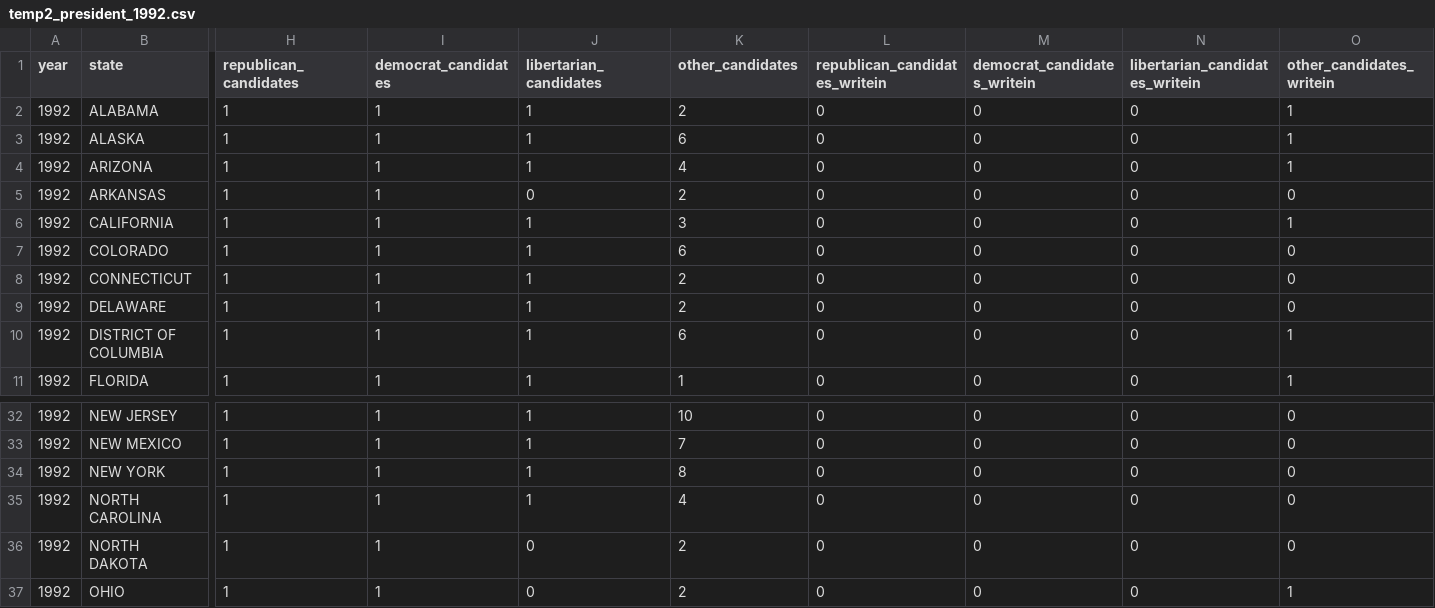
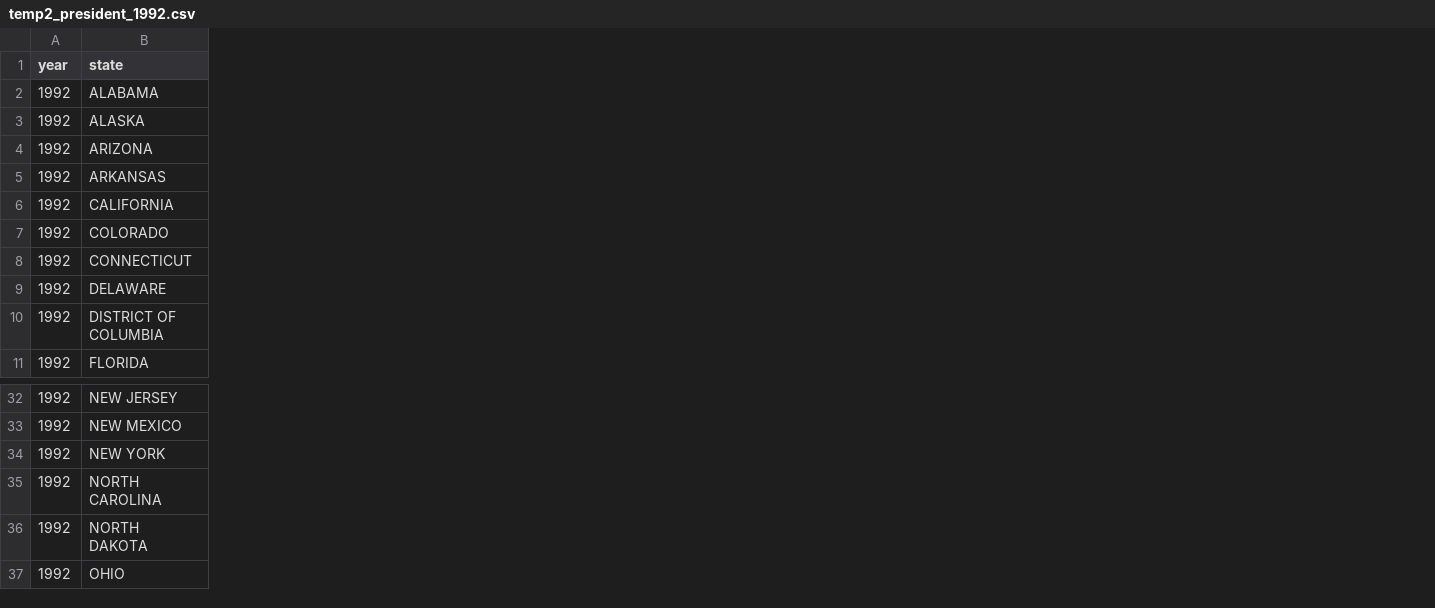
Before and after one commit to sw1kwon/usa-elections, a CSV file: temp/v2_p/temp2_president_1992.csv, drawn as a sheet; only a part is shown, gaps mark what is left out; the diff covers the shown part only; the diff names each change by its address in the sheet, - before the commit and + after, or states it on an @@ line.

```diff
--- a/temp/v2_p/temp2_president_1992.csv
+++ b/temp/v2_p/temp2_president_1992.csv
-column H (republican_candidates), rows 2-11: all 1; rows 32-37: all 1
-column I (democrat_candidates), rows 2-11: all 1; rows 32-37: all 1
-column J (libertarian_candidates), rows 2-11: 1 | 1 | 1 | 0 | 1 | 1 | 1 | 1 | 1 | 1; rows 32-37: 1 | 1 | 1 | 1 | 0 | 0
-column K (other_candidates), rows 2-11: 2 | 6 | 4 | 2 | 3 | 6 | 2 | 2 | 6 | 1; rows 32-37: 10 | 7 | 8 | 4 | 2 | 2
-column L (republican_candidates_writein), rows 2-11: all 0; rows 32-37: all 0
-column M (democrat_candidates_writein), rows 2-11: all 0; rows 32-37: all 0
-column N (libertarian_candidates_writein), rows 2-11: all 0; rows 32-37: all 0
-column O (other_candidates_writein), rows 2-11: 1 | 1 | 1 | 0 | 1 | 0 | 0 | 0 | 1 | 1; rows 32-37: 0 | 0 | 0 | 0 | 0 | 1
```
Also changed, not shown: 2 edited cells elsewhere in this file, temp/v2_p/temp2_president_1976.csv, temp/v2_p/temp2_president_1980.csv, 21 other files.
